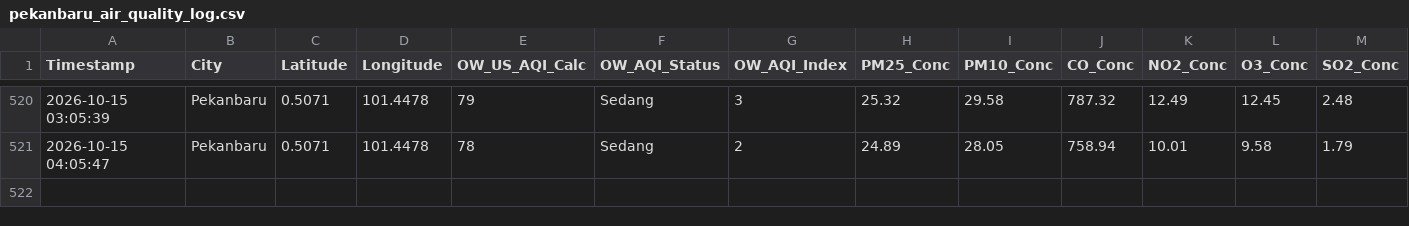
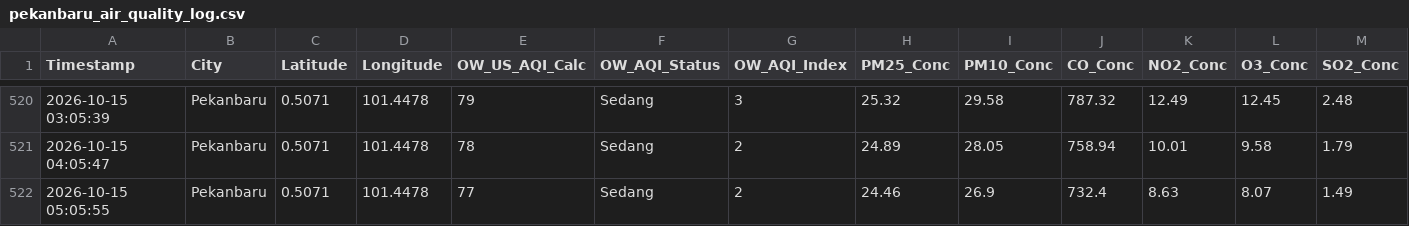
Before and after one commit to metta-kusuma/pekanbaru-air-quality, a CSV file: pekanbaru_air_quality_log.csv, drawn as a sheet; only a part is shown, gaps mark what is left out; rows hold the shown columns only; the diff names each change by its address in the sheet, - before the commit and + after, or states it on an @@ line.

```diff
--- a/pekanbaru_air_quality_log.csv
+++ b/pekanbaru_air_quality_log.csv
+row 522: 2026-10-15 05:05:55 | Pekanbaru | 0.5071 | 101.4478 | 77 | Sedang | 2 | 24.46 | 26.9 | 732.4 | 8.63 | 8.07 | 1.49
```
Also changed, not shown: pekanbaru_flights_log.csv, pekanbaru_weather_log.csv.
